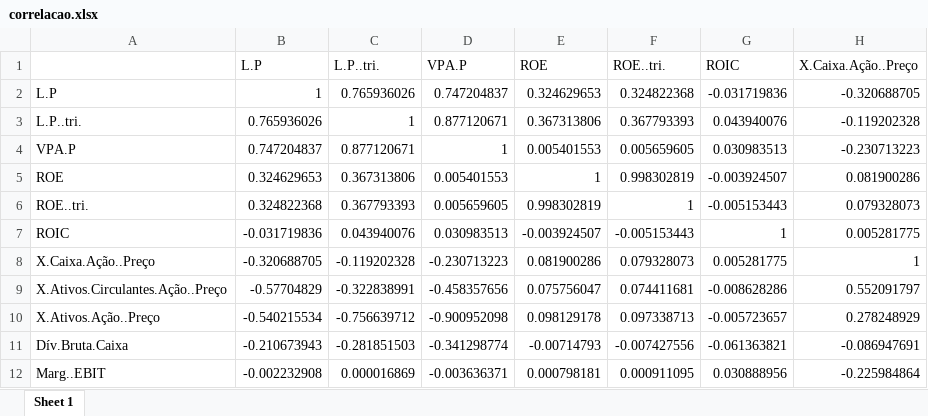
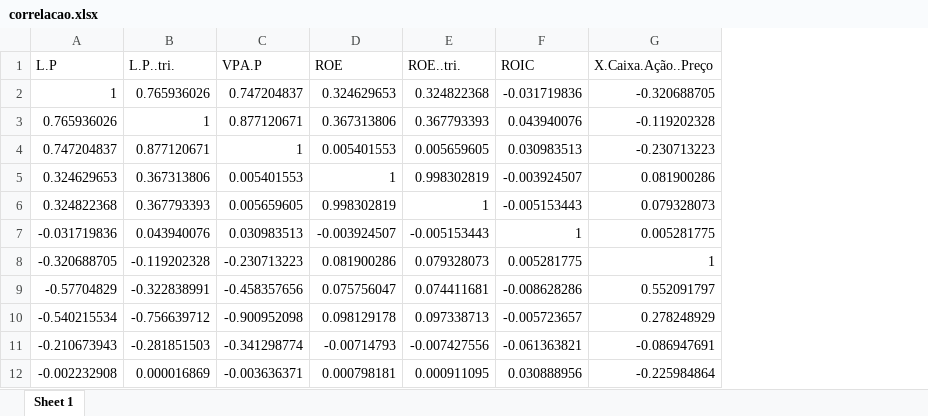
Before and after one commit to Lucas-Oliveira-wd/acoes_data, an Excel workbook: correlacao.xlsx, sheet Sheet 1, drawn as a sheet; only a part is shown; values as stored, in another font and other column widths than the file's, no borders; conditional formats not drawn; the diff names each change by its address in the sheet, - before the commit and + after, or states it on an @@ line.

```diff
--- a/correlacao.xlsx (sheet Sheet 1)
+++ b/correlacao.xlsx (sheet Sheet 1)
-column A, rows 2-12: L.P | L.P..tri. | VPA.P | ROE | ROE..tri. | ROIC | X.Caixa.Ação..Preço | X.Ativos.Circulantes.Ação..Preço | X.Ativos.Ação..Preço | Dív.Bruta.Caixa | Marg..EBIT
```
Also changed, not shown: 1 other file.
